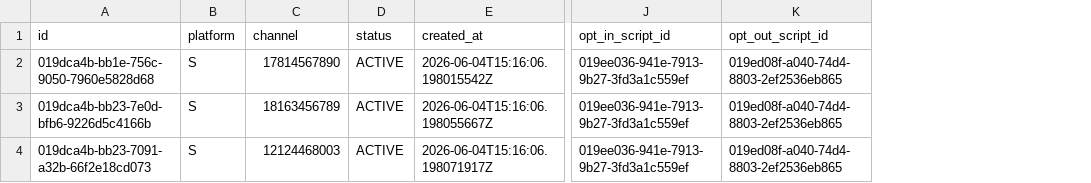
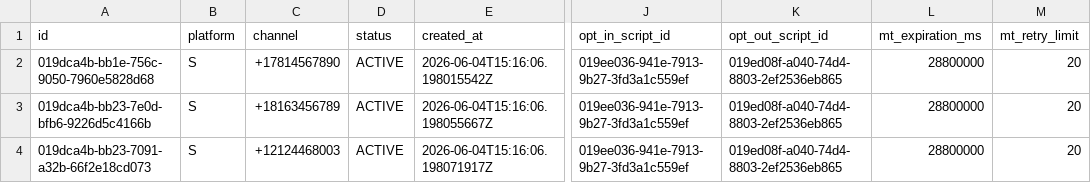
Before and after one commit to orpheusx/Brbl, a TSV file: dml/known_routes.tsv, drawn as a sheet; only a part is shown, gaps mark what is left out; the diff names each change by its address in the sheet, - before the commit and + after, or states it on an @@ line.

Commit message:
More work on Sndr functionality. - SndrMessageFlowIT.sendExpiredMessageViaBroker test updated to use the EXPIRED message state; the DLQLogger provides the means to verify expired messages are correctly failed. - Set up a LoadingCache to provide fast access to Route data. - Renamed Message.receivedAt to better reflect what it represents. The instant at which the Message was constructed (by the Rcvr when an MO arrives within our system, or by the Opr8r when the MT is produced for subsequent delivery outside our system.) - In the init() method of both Operator and Sndr, moved the QueueConsumer initialization to occur after the persistence manager and queue producer. There's no explicit dependency between the three components but the consumer cannot consume without the other two. - In PostgresPersistenceManager.getActiveRoutes(), added a non-null assertion on the platform property value. The code that extracts the enum value from the returned row doesn't restrict the possibility of a null value but both the underlying table (which includes a constraint) and the Route record constructor prevent a null value from being used. Also, updated to read the new properties, mt_expiration_ms and mt_retry_limit, into the Route record (previously updated.) - Updated KnownData along with dml/known_routes.tsv and dml/known_users.tsv to define all phone numbers in E.164 format. - The addition of the prefixed '+' required some updates to the Telecom class and OperatorTest. - Created SndrMessageFlowUsingPostgresIT, a subclass of SndrMessageFlowIT that uses PostgresPersistenceManager instead of TestingPersistenceManager. The former runs faster but the latter helps verify that we're not missing anything.

```diff
--- a/dml/known_routes.tsv
+++ b/dml/known_routes.tsv
+column L (mt_expiration_ms), rows 2-4: all 28800000
+column M (mt_retry_limit), rows 2-4: all 20
-C2 (channel): 17814567890
+C2 (channel): +17814567890
-C3 (channel): 18163456789
+C3 (channel): +18163456789
-C4 (channel): 12124468003
+C4 (channel): +12124468003
```
Also changed, not shown: dml/known_users.tsv, 13 other files.
